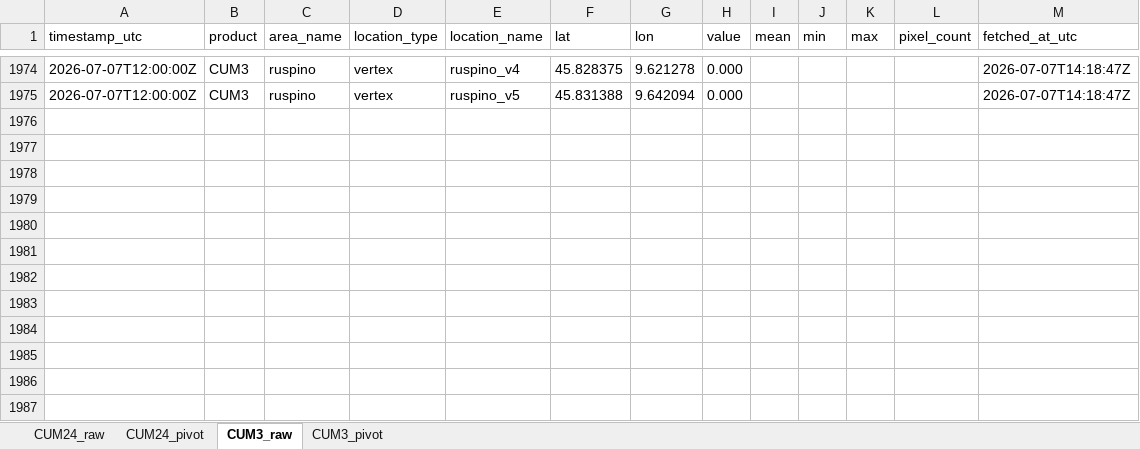
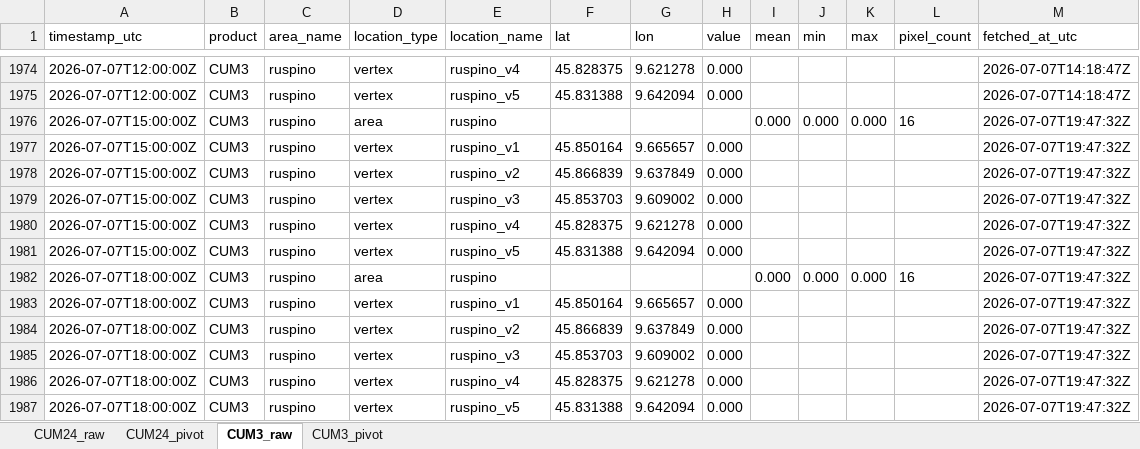
Before and after one commit to EbbeneTriglav/radar-dpc, an Excel workbook: archive/data/ruspino.xlsx, sheet CUM3_raw, drawn as a sheet; only a part is shown, gaps mark what is left out; values as stored, in another font and other column widths than the file's, no borders; the diff names each change by its address in the sheet, - before the commit and + after, or states it on an @@ line.

```diff
--- a/archive/data/ruspino.xlsx (sheet CUM3_raw)
+++ b/archive/data/ruspino.xlsx (sheet CUM3_raw)
+row 1976: 2026-07-07T15:00:00Z | CUM3 | ruspino | area | ruspino |  |  |  | 0.000 | 0.000 | 0.000 | 16 | 2026-07-07T19:47:32Z
+row 1977: 2026-07-07T15:00:00Z | CUM3 | ruspino | vertex | ruspino_v1 | 45.850164 | 9.665657 | 0.000 |  |  |  |  | 2026-07-07T19:47:32Z
+row 1978: 2026-07-07T15:00:00Z | CUM3 | ruspino | vertex | ruspino_v2 | 45.866839 | 9.637849 | 0.000 |  |  |  |  | 2026-07-07T19:47:32Z
+row 1979: 2026-07-07T15:00:00Z | CUM3 | ruspino | vertex | ruspino_v3 | 45.853703 | 9.609002 | 0.000 |  |  |  |  | 2026-07-07T19:47:32Z
+row 1980: 2026-07-07T15:00:00Z | CUM3 | ruspino | vertex | ruspino_v4 | 45.828375 | 9.621278 | 0.000 |  |  |  |  | 2026-07-07T19:47:32Z
+row 1981: 2026-07-07T15:00:00Z | CUM3 | ruspino | vertex | ruspino_v5 | 45.831388 | 9.642094 | 0.000 |  |  |  |  | 2026-07-07T19:47:32Z
+row 1982: 2026-07-07T18:00:00Z | CUM3 | ruspino | area | ruspino |  |  |  | 0.000 | 0.000 | 0.000 | 16 | 2026-07-07T19:47:32Z
+row 1983: 2026-07-07T18:00:00Z | CUM3 | ruspino | vertex | ruspino_v1 | 45.850164 | 9.665657 | 0.000 |  |  |  |  | 2026-07-07T19:47:32Z
+row 1984: 2026-07-07T18:00:00Z | CUM3 | ruspino | vertex | ruspino_v2 | 45.866839 | 9.637849 | 0.000 |  |  |  |  | 2026-07-07T19:47:32Z
+row 1985: 2026-07-07T18:00:00Z | CUM3 | ruspino | vertex | ruspino_v3 | 45.853703 | 9.609002 | 0.000 |  |  |  |  | 2026-07-07T19:47:32Z
+row 1986: 2026-07-07T18:00:00Z | CUM3 | ruspino | vertex | ruspino_v4 | 45.828375 | 9.621278 | 0.000 |  |  |  |  | 2026-07-07T19:47:32Z
+row 1987: 2026-07-07T18:00:00Z | CUM3 | ruspino | vertex | ruspino_v5 | 45.831388 | 9.642094 | 0.000 |  |  |  |  | 2026-07-07T19:47:32Z
```
Also changed, not shown: sheet CUM3_pivot, archive/data/cepina.xlsx, archive/data/panna.xlsx, 3 other files.
